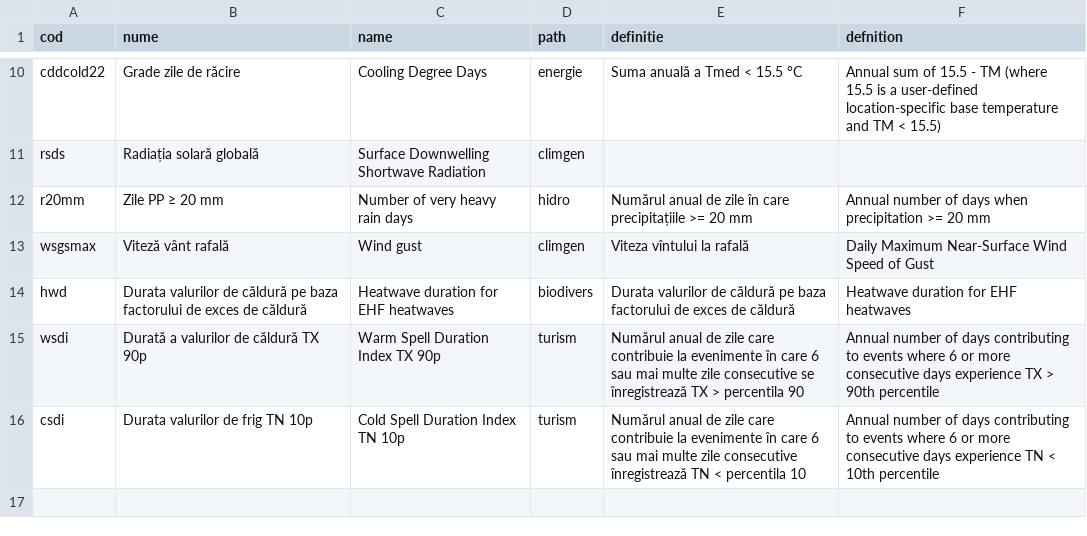
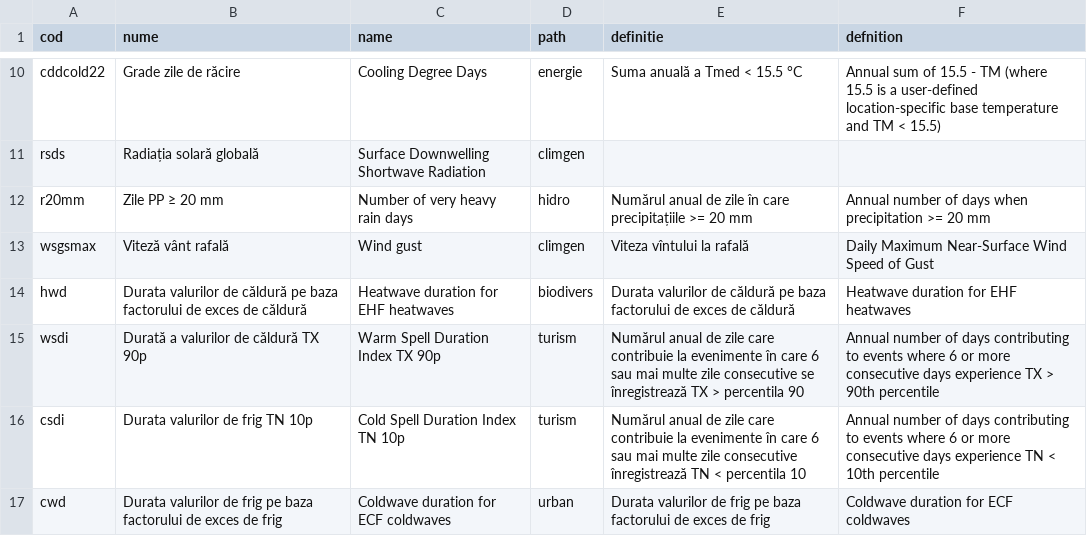
Before and after one commit to alexdum/roadapt, a CSV file: www/data/tabs/indicators_definition.csv, drawn as a sheet; only a part is shown, gaps mark what is left out.

Commit message:
add cwd

```diff
--- a/www/data/tabs/indicators_definition.csv
+++ b/www/data/tabs/indicators_definition.csv
@@ -16 +16,2 @@ wsdi,Durată a valurilor de căldură TX 90p,Warm Spell Duration Index TX 90p,tu
 csdi,Durata valurilor de frig TN 10p,Cold Spell Duration Index TN 10p,turism,Numărul anual de zile care contribuie la evenimente în care 6 sau mai multe zile consecutive înregistrează TN < percentila 10,Annual number of days contributing to events where 6 or more consecutive days experience TN < 10th percentile
+cwd,Durata valurilor de frig pe baza factorului de exces de frig,Coldwave duration for ECF coldwaves,urban,Durata valurilor de frig pe baza factorului de exces de frig,Coldwave duration for ECF coldwaves
```
